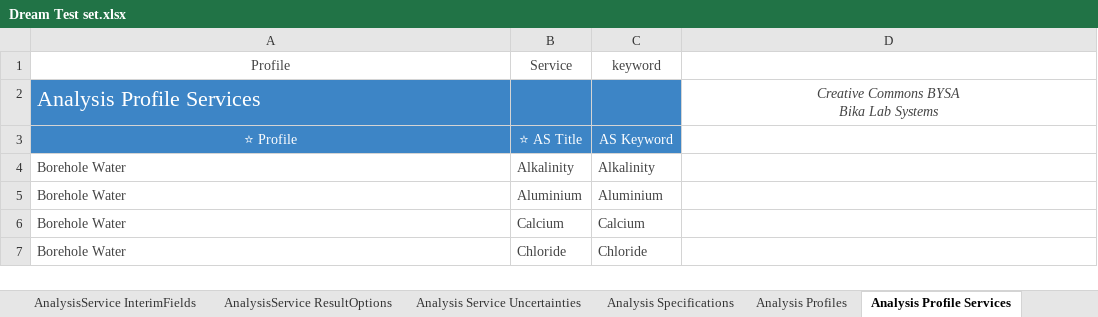
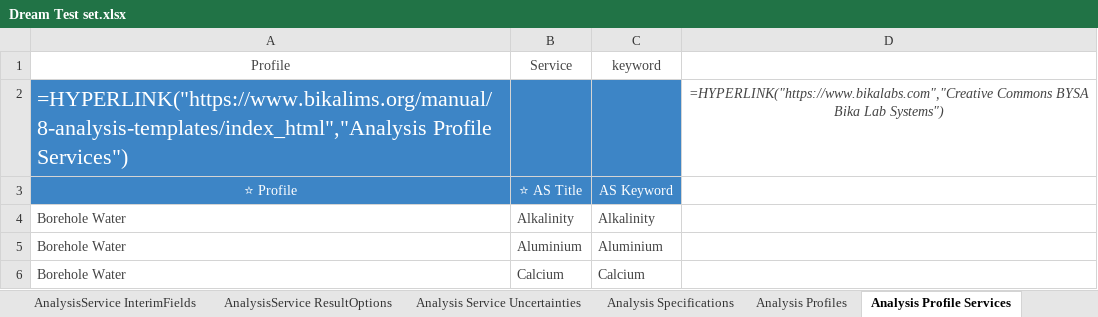
Before and after one commit to bikalims/bika.extras, an Excel workbook: src/bika/extras/setupdata/Dream Test set/Dream Test set.xlsx, sheet Analysis Profile Services, drawn as a sheet; only a part is shown; the shorter side is filled out with more unchanged rows; values as stored, in another font and other column widths than the file's, no borders; formulas without a stored value are shown as written; conditional formats not drawn; removed rows and columns are numbered as before the commit, all else as after; ↵ is a line break in a cell; the diff names each change by its address in the sheet, - before the commit and + after, or states it on an @@ line.

```diff
--- a/src/bika/extras/setupdata/Dream Test set/Dream Test set.xlsx (sheet Analysis Profile Services)
+++ b/src/bika/extras/setupdata/Dream Test set/Dream Test set.xlsx (sheet Analysis Profile Services)
-row 2: Analysis Profile Services |  |  | Creative Commons BYSA ↵ Bika Lab Systems
+row 2: =HYPERLINK("https://www.bikalims.org/manual/8-analysis-templates/index_html","Analysis Profile Services") |  |  | =HYPERLINK("https://www.bikalabs.com","Creative Commons BYSA ↵ Bika Lab Systems")
```
Also changed, not shown: sheet Analysis Services, sheet Analysis Profiles, sheet Constants, sheet Instruments, sheet Client Contacts, sheet AR Template Partitions, 39 more sheets, hidden cells, charts or pictures.
